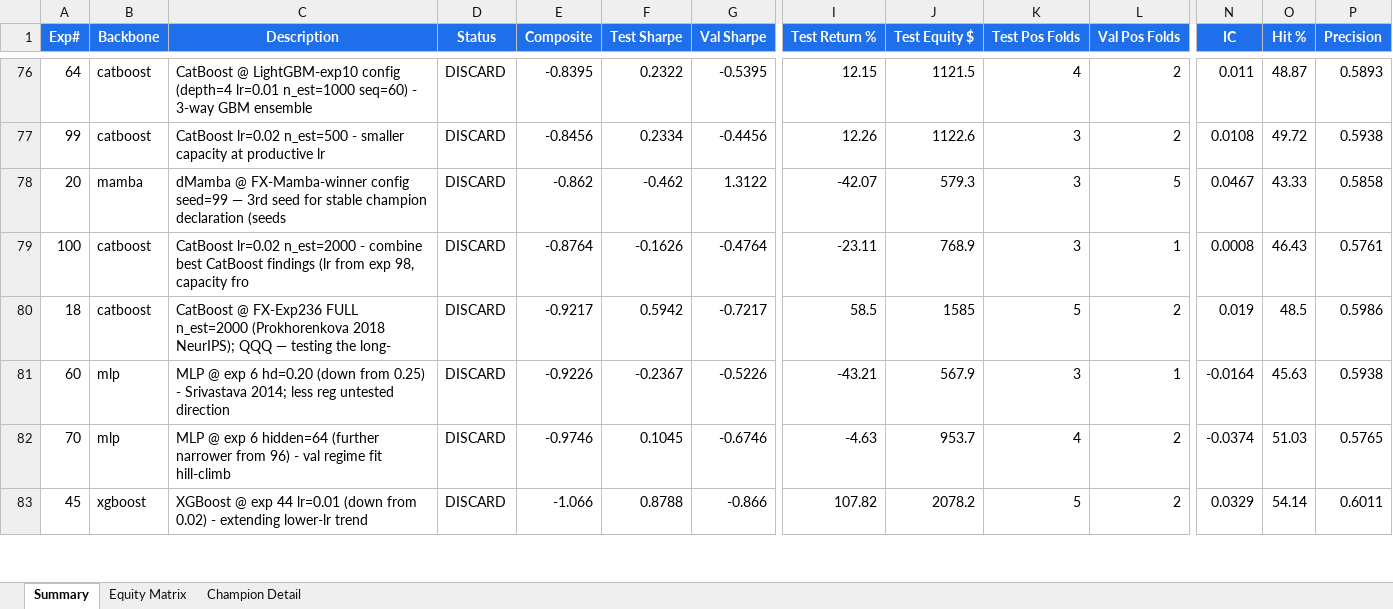
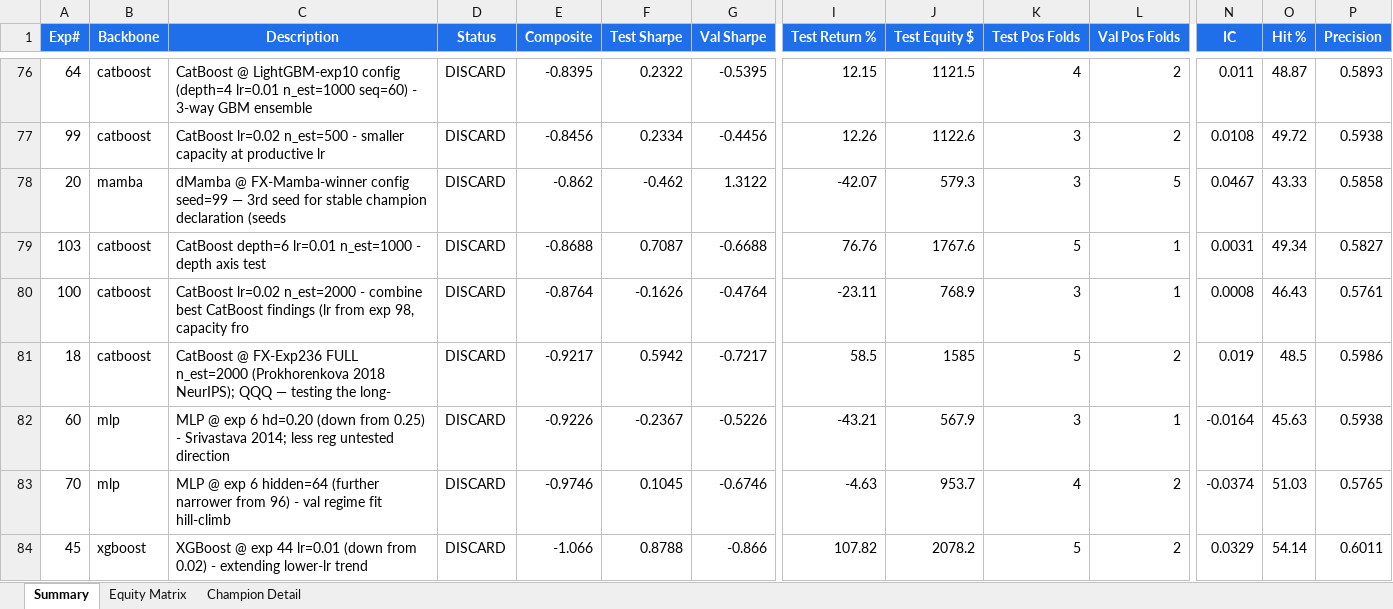
Before and after one commit to dlmastery/autoresearch, an Excel workbook: docs/index_stock_dashboard/autoresearch_equity.xlsx, sheet Summary, drawn as a sheet; only a part is shown, gaps mark what is left out; values as stored, in another font and other column widths than the file's, no borders; conditional formats not drawn; rows hold the shown columns only; the diff names each change by its address in the sheet, - before the commit and + after, or states it on an @@ line.

Commit message:
QQQ exp 103 CatBoost depth=6 -0.87 DISCARD (depth=4 baseline confirmed)

```diff
--- a/docs/index_stock_dashboard/autoresearch_equity.xlsx (sheet Summary)
+++ b/docs/index_stock_dashboard/autoresearch_equity.xlsx (sheet Summary)
+row 79: 103 | catboost | CatBoost depth=6 lr=0.01 n_est=1000 - depth axis test | DISCARD | -0.8688 | 0.7087 | -0.6688 | 76.76 | 1767.6 | 5 | 1 | 0.0031 | 49.34 | 0.5827
```
Also changed, not shown: sheet Equity Matrix, charts or pictures, 10 other files.
